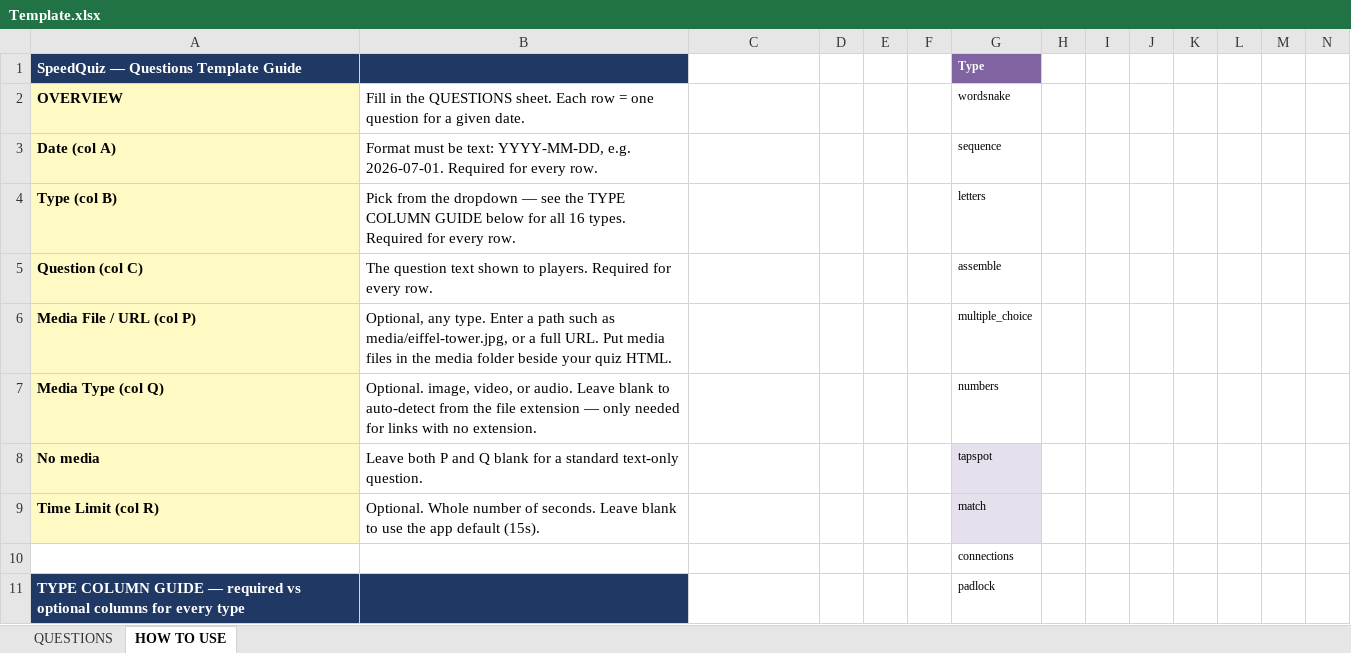
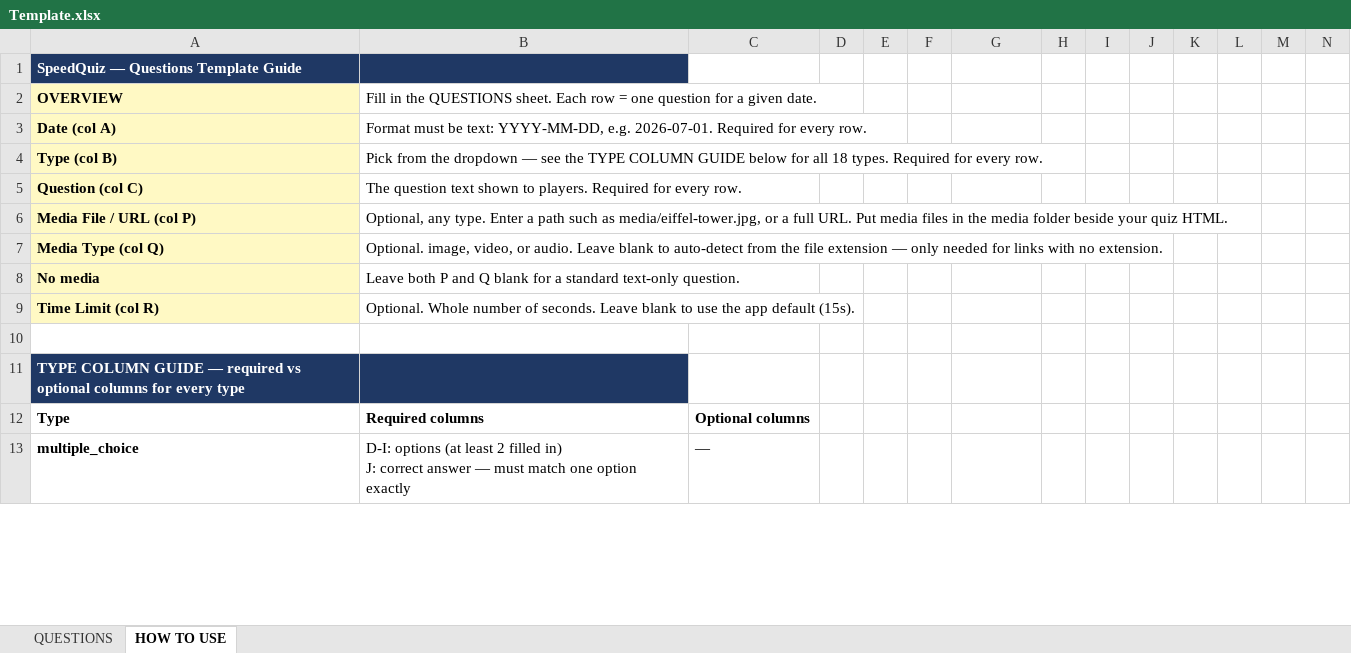
Before and after one commit to philipestevenson-RumHam/TTTTOTPMP, an Excel workbook: Template.xlsx, sheet HOW TO USE, drawn as a sheet; only a part is shown; values as stored, in another font and other column widths than the file's, no borders; rows hold the shown columns only; ↵ is a line break in a cell; the diff covers the shown part only; the diff names each change by its address in the sheet, - before the commit and + after, or states it on an @@ line.

```diff
--- a/Template.xlsx (sheet HOW TO USE)
+++ b/Template.xlsx (sheet HOW TO USE)
-G1: Type
+G1: (empty)
-G1 fill: #8064A2
+G1 fill: none
-G2: wordsnake
+G2: (empty)
-G3: sequence
+G3: (empty)
-B4: …for all 16 types. Required…
+B4: …for all 18 types. Required…
-G4: letters
+G4: (empty)
-G5: assemble
+G5: (empty)
-G6: multiple_choice
+G6: (empty)
-G7: numbers
+G7: (empty)
-G8: tapspot
+G8: (empty)
-G8:G9 fill: #E6E0EC
+G8:G9 fill: none
-G9: match
+G9: (empty)
-G10: connections
+G10: (empty)
-G11: padlock
+G11: (empty)
+row 12: Type | Required columns | Optional columns
+row 13: multiple_choice | D-I: options (at least 2 filled in) ↵ J: correct answer — must match one option exactly | —
```
Also changed, not shown: 15 added rows, 5 edited cells and cell formats elsewhere in this sheet, sheet QUESTIONS, hidden cells, 4 other files.
